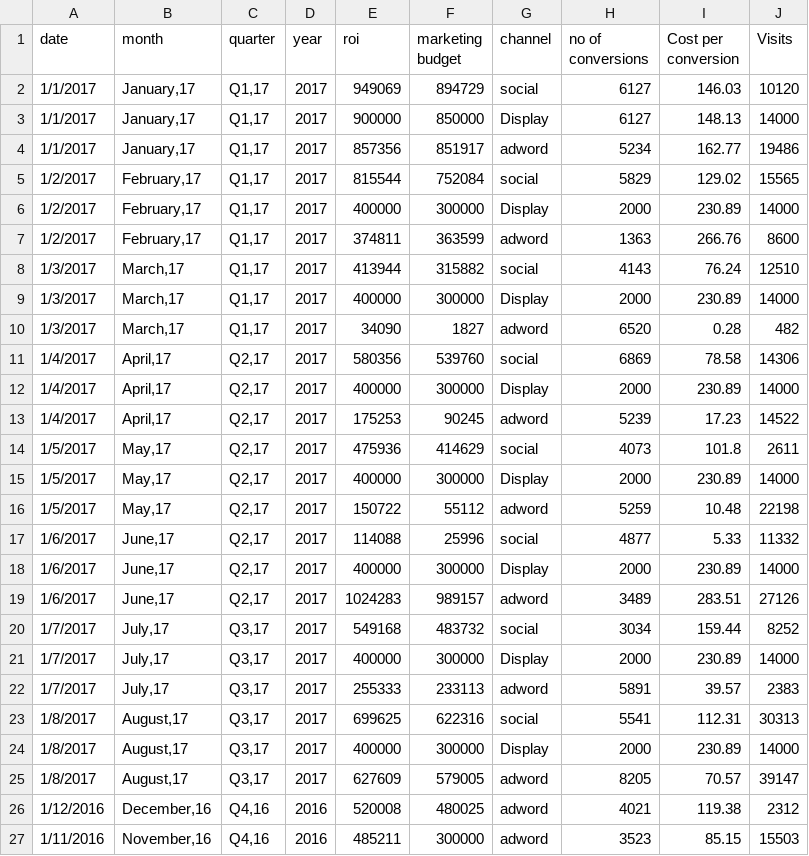
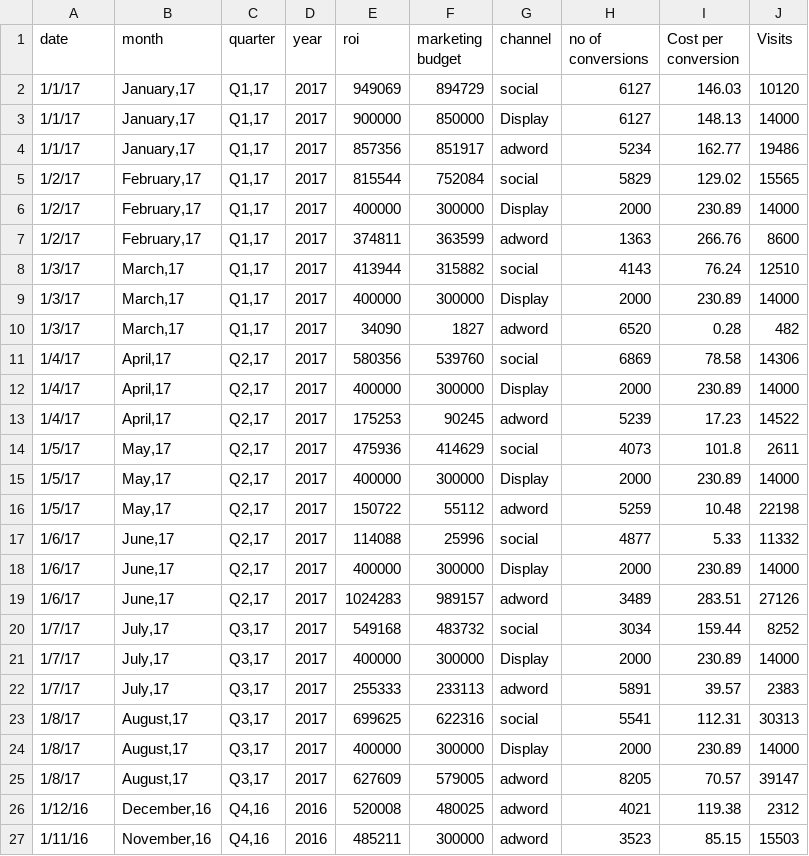
Before and after one commit to shanjivkumar/Multi-touch-Attribution, a CSV file: Budget.csv, drawn as a sheet.

```diff
--- a/Budget.csv
+++ b/Budget.csv
@@ -1,27 +1,27 @@
 date,month,quarter,year,roi,marketing budget,channel,no of conversions,Cost per conversion,Visits
-1/1/2017,"January,17","Q1,17",2017,949069,894729,social,6127,146.03,10120
-1/1/2017,"January,17","Q1,17",2017,900000,850000,Display,6127,148.13,14000
-1/1/2017,"January,17","Q1,17",2017,857356,851917,adword,5234,162.77,19486
-1/2/2017,"February,17","Q1,17",2017,815544,752084,social,5829,129.02,15565
-1/2/2017,"February,17","Q1,17",2017,400000,300000,Display,2000,230.89,14000
-1/2/2017,"February,17","Q1,17",2017,374811,363599,adword,1363,266.76,8600
-1/3/2017,"March,17","Q1,17",2017,413944,315882,social,4143,76.24,12510
-1/3/2017,"March,17","Q1,17",2017,400000,300000,Display,2000,230.89,14000
-1/3/2017,"March,17","Q1,17",2017,34090,1827,adword,6520,0.28,482
-1/4/2017,"April,17","Q2,17",2017,580356,539760,social,6869,78.58,14306
-1/4/2017,"April,17","Q2,17",2017,400000,300000,Display,2000,230.89,14000
-1/4/2017,"April,17","Q2,17",2017,175253,90245,adword,5239,17.23,14522
-1/5/2017,"May,17","Q2,17",2017,475936,414629,social,4073,101.8,2611
-1/5/2017,"May,17","Q2,17",2017,400000,300000,Display,2000,230.89,14000
-1/5/2017,"May,17","Q2,17",2017,150722,55112,adword,5259,10.48,22198
-1/6/2017,"June,17","Q2,17",2017,114088,25996,social,4877,5.33,11332
-1/6/2017,"June,17","Q2,17",2017,400000,300000,Display,2000,230.89,14000
-1/6/2017,"June,17","Q2,17",2017,1024283,989157,adword,3489,283.51,27126
-1/7/2017,"July,17","Q3,17",2017,549168,483732,social,3034,159.44,8252
-1/7/2017,"July,17","Q3,17",2017,400000,300000,Display,2000,230.89,14000
-1/7/2017,"July,17","Q3,17",2017,255333,233113,adword,5891,39.57,2383
-1/8/2017,"August,17","Q3,17",2017,699625,622316,social,5541,112.31,30313
-1/8/2017,"August,17","Q3,17",2017,400000,300000,Display,2000,230.89,14000
-1/8/2017,"August,17","Q3,17",2017,627609,579005,adword,8205,70.57,39147
-1/12/2016,"December,16","Q4,16",2016,520008,480025,adword,4021,119.38,2312
-1/11/2016,"November,16","Q4,16",2016,485211,300000,adword,3523,85.15,15503
+1/1/17,"January,17","Q1,17",2017,949069,894729,social,6127,146.03,10120
+1/1/17,"January,17","Q1,17",2017,900000,850000,Display,6127,148.13,14000
+1/1/17,"January,17","Q1,17",2017,857356,851917,adword,5234,162.77,19486
+1/2/17,"February,17","Q1,17",2017,815544,752084,social,5829,129.02,15565
+1/2/17,"February,17","Q1,17",2017,400000,300000,Display,2000,230.89,14000
+1/2/17,"February,17","Q1,17",2017,374811,363599,adword,1363,266.76,8600
+1/3/17,"March,17","Q1,17",2017,413944,315882,social,4143,76.24,12510
+1/3/17,"March,17","Q1,17",2017,400000,300000,Display,2000,230.89,14000
+1/3/17,"March,17","Q1,17",2017,34090,1827,adword,6520,0.28,482
+1/4/17,"April,17","Q2,17",2017,580356,539760,social,6869,78.58,14306
+1/4/17,"April,17","Q2,17",2017,400000,300000,Display,2000,230.89,14000
+1/4/17,"April,17","Q2,17",2017,175253,90245,adword,5239,17.23,14522
+1/5/17,"May,17","Q2,17",2017,475936,414629,social,4073,101.8,2611
+1/5/17,"May,17","Q2,17",2017,400000,300000,Display,2000,230.89,14000
+1/5/17,"May,17","Q2,17",2017,150722,55112,adword,5259,10.48,22198
+1/6/17,"June,17","Q2,17",2017,114088,25996,social,4877,5.33,11332
+1/6/17,"June,17","Q2,17",2017,400000,300000,Display,2000,230.89,14000
+1/6/17,"June,17","Q2,17",2017,1024283,989157,adword,3489,283.51,27126
+1/7/17,"July,17","Q3,17",2017,549168,483732,social,3034,159.44,8252
+1/7/17,"July,17","Q3,17",2017,400000,300000,Display,2000,230.89,14000
+1/7/17,"July,17","Q3,17",2017,255333,233113,adword,5891,39.57,2383
+1/8/17,"August,17","Q3,17",2017,699625,622316,social,5541,112.31,30313
+1/8/17,"August,17","Q3,17",2017,400000,300000,Display,2000,230.89,14000
+1/8/17,"August,17","Q3,17",2017,627609,579005,adword,8205,70.57,39147
+1/12/16,"December,16","Q4,16",2016,520008,480025,adword,4021,119.38,2312
+1/11/16,"November,16","Q4,16",2016,485211,300000,adword,3523,85.15,15503
```
Also changed, not shown: 3 other files.
